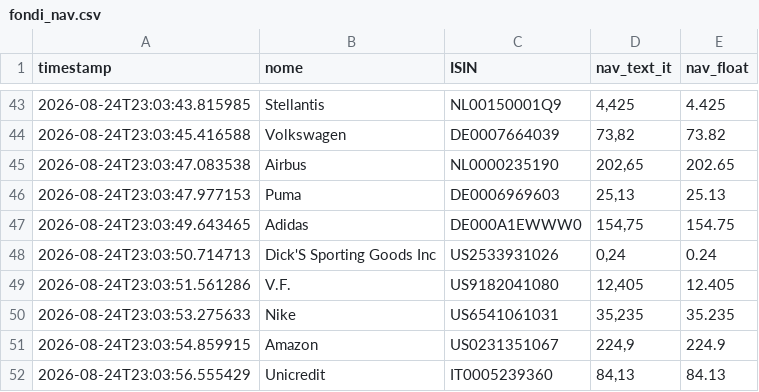
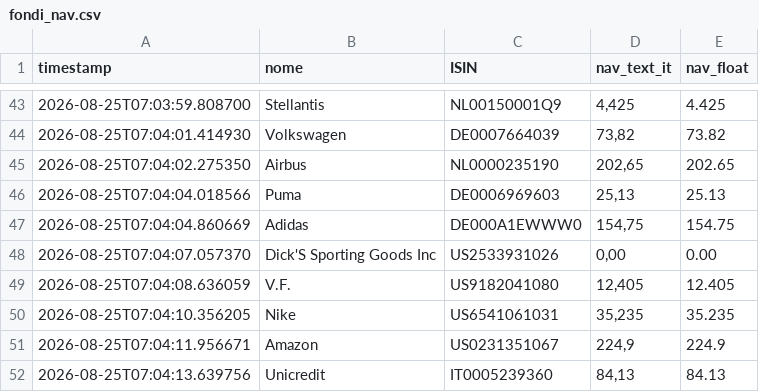
Before and after one commit to Marchino1978/portfolio, a CSV file: data/fondi_nav.csv, drawn as a sheet; only a part is shown, gaps mark what is left out; the diff covers the shown part only.

```diff
--- a/data/fondi_nav.csv
+++ b/data/fondi_nav.csv
@@ -43,10 +43,10 @@ timestamp;nome;ISIN;nav_text_it;nav_float
-2026-08-24T23:03:43.815985;Stellantis;NL00150001Q9;4,425;4.425
-2026-08-24T23:03:45.416588;Volkswagen;DE0007664039;73,82;73.82
-2026-08-24T23:03:47.083538;Airbus;NL0000235190;202,65;202.65
-2026-08-24T23:03:47.977153;Puma;DE0006969603;25,13;25.13
-2026-08-24T23:03:49.643465;Adidas;DE000A1EWWW0;154,75;154.75
-2026-08-24T23:03:50.714713;Dick'S Sporting Goods Inc;US2533931026;0,24;0.24
-2026-08-24T23:03:51.561286;V.F.;US9182041080;12,405;12.405
-2026-08-24T23:03:53.275633;Nike;US6541061031;35,235;35.235
-2026-08-24T23:03:54.859915;Amazon;US0231351067;224,9;224.9
-2026-08-24T23:03:56.555429;Unicredit;IT0005239360;84,13;84.13
+2026-08-25T07:03:59.808700;Stellantis;NL00150001Q9;4,425;4.425
+2026-08-25T07:04:01.414930;Volkswagen;DE0007664039;73,82;73.82
+2026-08-25T07:04:02.275350;Airbus;NL0000235190;202,65;202.65
+2026-08-25T07:04:04.018566;Puma;DE0006969603;25,13;25.13
+2026-08-25T07:04:04.860669;Adidas;DE000A1EWWW0;154,75;154.75
+2026-08-25T07:04:07.057370;Dick'S Sporting Goods Inc;US2533931026;0,00;0.00
+2026-08-25T07:04:08.636059;V.F.;US9182041080;12,405;12.405
+2026-08-25T07:04:10.356205;Nike;US6541061031;35,235;35.235
+2026-08-25T07:04:11.956671;Amazon;US0231351067;224,9;224.9
+2026-08-25T07:04:13.639756;Unicredit;IT0005239360;84,13;84.13
```
Also changed, not shown: 6 added rows, 6 removed rows and 49 edited cells elsewhere in this file.
